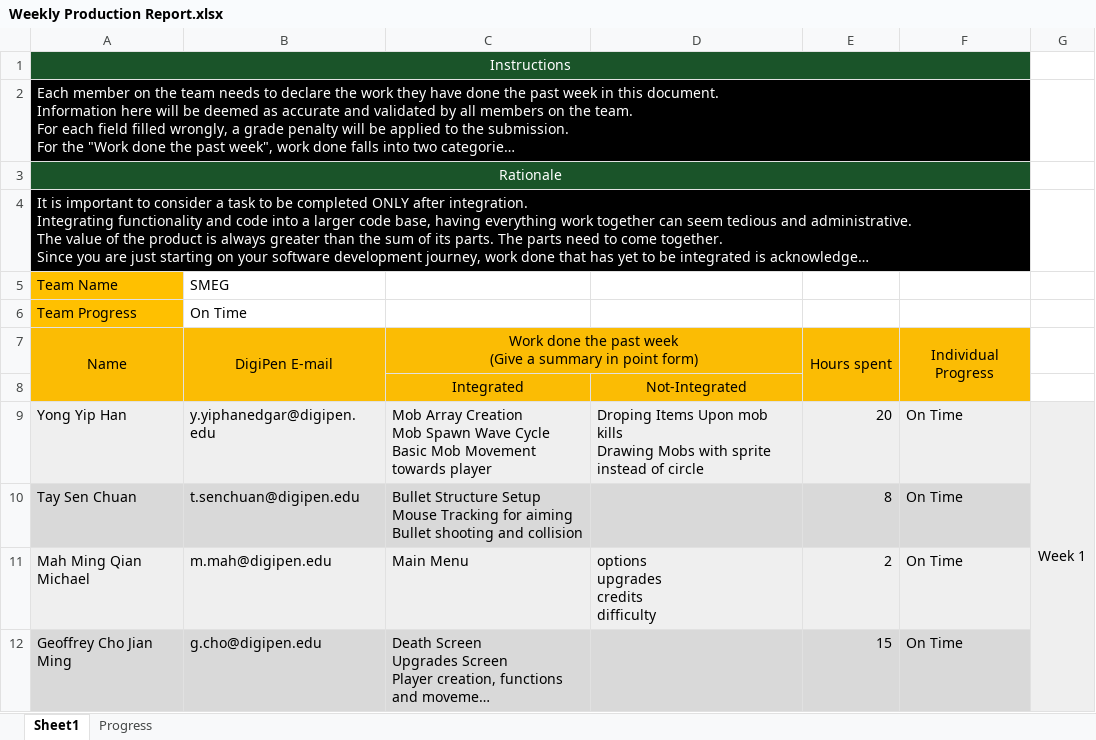
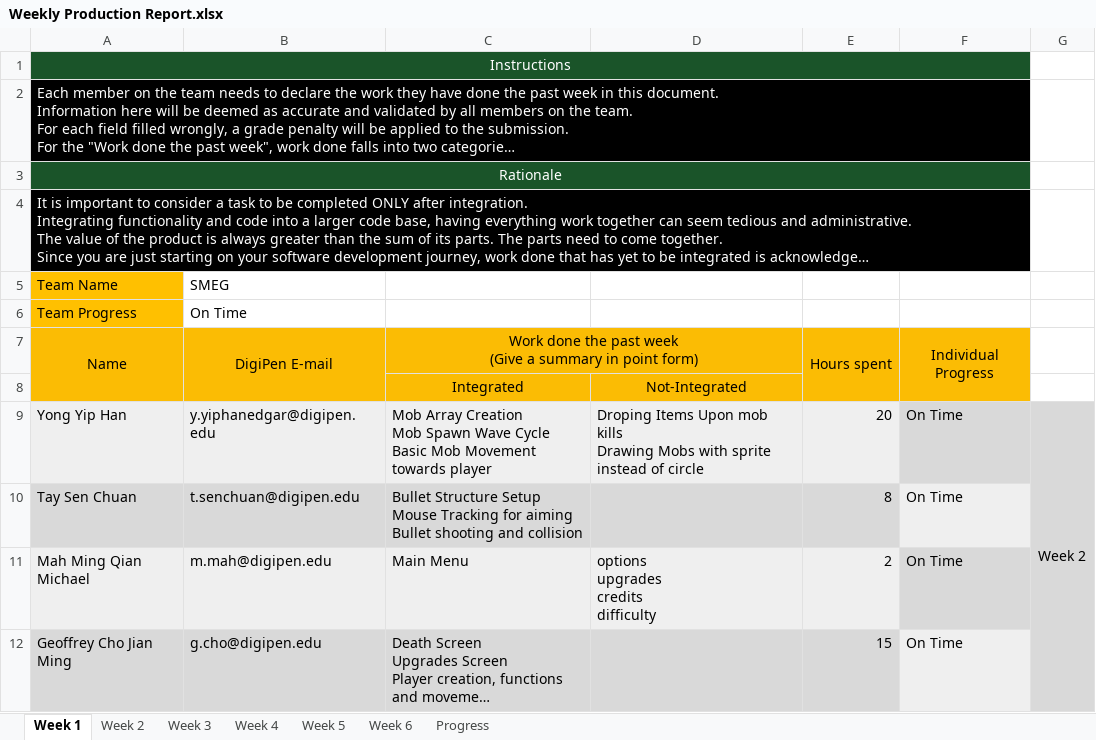
Before and after one commit to Yongyiphan/CSD1401, an Excel workbook: Documents/Weekly Production Report.xlsx, sheet Week 1, drawn as a sheet; long unchanged cells end in …; values as stored, in another font and other column widths than the file's, no borders; charts and pictures and conditional formats and table styles not drawn; the diff names each change by its address in the sheet, - before the commit and + after, or states it on an @@ line.

```diff
--- a/Documents/Weekly Production Report.xlsx (sheet Week 1)
+++ b/Documents/Weekly Production Report.xlsx (sheet Week 1)
-sheet tab: Sheet1
+sheet tab: Week 1
+sheet tab: Week 2
+sheet tab: Week 3
+sheet tab: Week 4
+sheet tab: Week 5
+sheet tab: Week 6
-G9: Week 1
+G9: Week 2
```
Also changed, not shown: charts or pictures, 6 other files.
